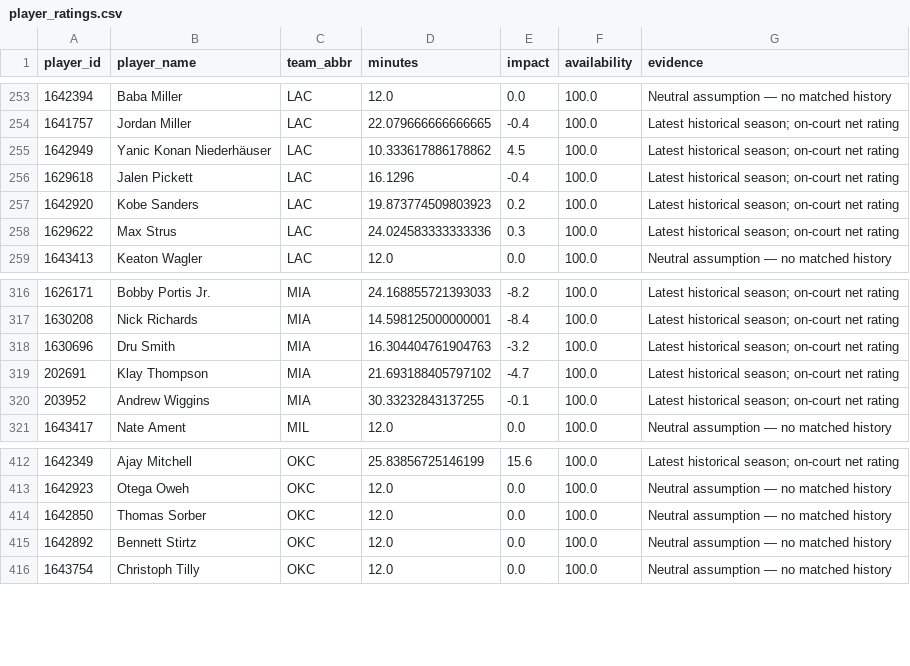
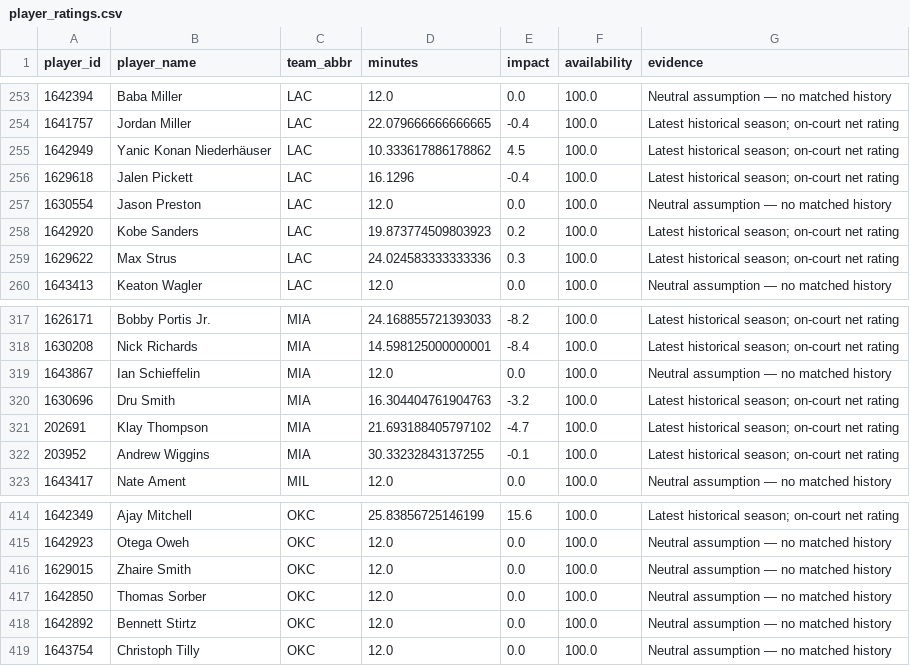
Before and after one commit to ADorsey1/nba-forecast-lab, a CSV file: data/processed/player_ratings.csv, drawn as a sheet; only a part is shown, gaps mark what is left out; the diff names each change by its address in the sheet, - before the commit and + after, or states it on an @@ line.

```diff
--- a/data/processed/player_ratings.csv
+++ b/data/processed/player_ratings.csv
+row 257: 1630554 | Jason Preston | LAC | 12.0 | 0.0 | 100.0 | Neutral assumption — no matched history
+row 319: 1643867 | Ian Schieffelin | MIA | 12.0 | 0.0 | 100.0 | Neutral assumption — no matched history
+row 416: 1629015 | Zhaire Smith | OKC | 12.0 | 0.0 | 100.0 | Neutral assumption — no matched history
```
Also changed, not shown: data/processed/next_season_forecast.csv, data/processed/next_season_simulation.csv, 5 other files.
